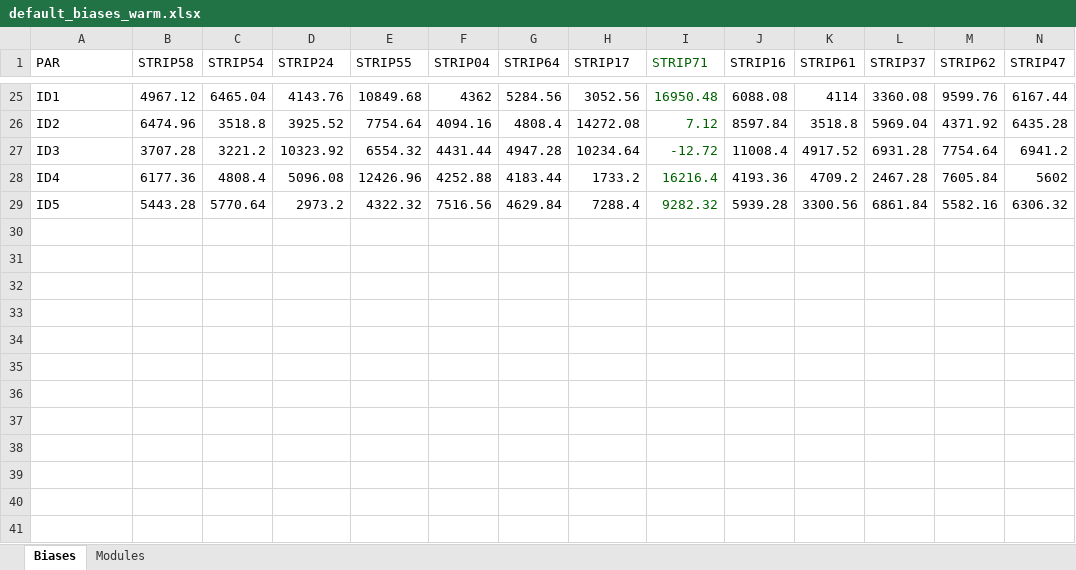
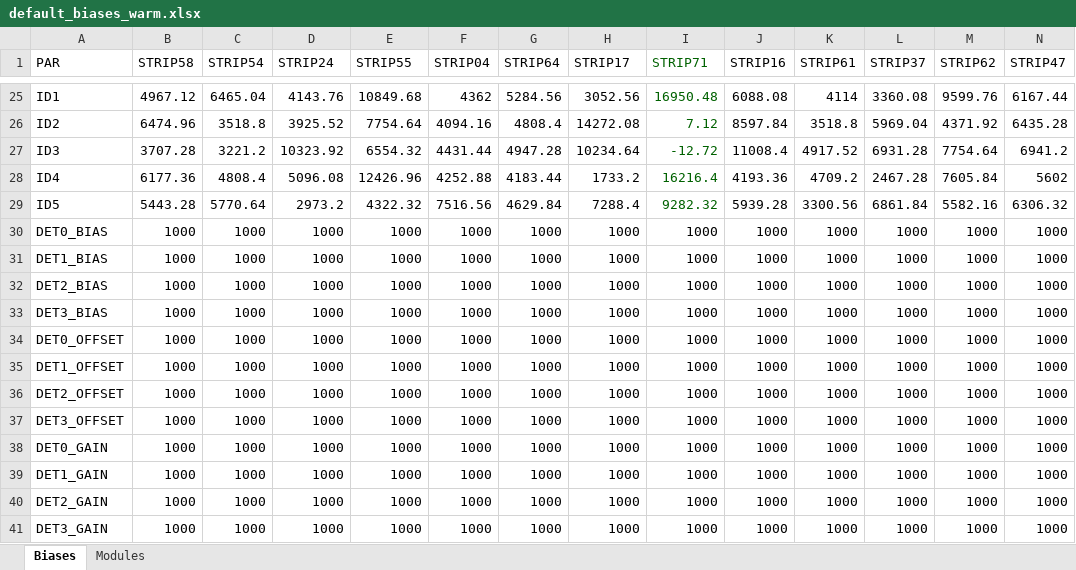
Before and after one commit to lspestrip/striptease, an Excel workbook: data/default_biases_warm.xlsx, sheet Biases, drawn as a sheet; only a part is shown, gaps mark what is left out; values as stored, in another font and other column widths than the file's, no borders; rows hold the shown columns only; the diff names each change by its address in the sheet, - before the commit and + after, or states it on an @@ line.

Commit message:
Add detectors hks to bias tables (warm/cryo)

```diff
--- a/data/default_biases_warm.xlsx (sheet Biases)
+++ b/data/default_biases_warm.xlsx (sheet Biases)
+row 30: DET0_BIAS | 1000 | 1000 | 1000 | 1000 | 1000 | 1000 | 1000 | 1000 | 1000 | 1000 | 1000 | 1000 | 1000
+row 31: DET1_BIAS | 1000 | 1000 | 1000 | 1000 | 1000 | 1000 | 1000 | 1000 | 1000 | 1000 | 1000 | 1000 | 1000
+row 32: DET2_BIAS | 1000 | 1000 | 1000 | 1000 | 1000 | 1000 | 1000 | 1000 | 1000 | 1000 | 1000 | 1000 | 1000
+row 33: DET3_BIAS | 1000 | 1000 | 1000 | 1000 | 1000 | 1000 | 1000 | 1000 | 1000 | 1000 | 1000 | 1000 | 1000
+row 34: DET0_OFFSET | 1000 | 1000 | 1000 | 1000 | 1000 | 1000 | 1000 | 1000 | 1000 | 1000 | 1000 | 1000 | 1000
+row 35: DET1_OFFSET | 1000 | 1000 | 1000 | 1000 | 1000 | 1000 | 1000 | 1000 | 1000 | 1000 | 1000 | 1000 | 1000
+row 36: DET2_OFFSET | 1000 | 1000 | 1000 | 1000 | 1000 | 1000 | 1000 | 1000 | 1000 | 1000 | 1000 | 1000 | 1000
+row 37: DET3_OFFSET | 1000 | 1000 | 1000 | 1000 | 1000 | 1000 | 1000 | 1000 | 1000 | 1000 | 1000 | 1000 | 1000
+row 38: DET0_GAIN | 1000 | 1000 | 1000 | 1000 | 1000 | 1000 | 1000 | 1000 | 1000 | 1000 | 1000 | 1000 | 1000
+row 39: DET1_GAIN | 1000 | 1000 | 1000 | 1000 | 1000 | 1000 | 1000 | 1000 | 1000 | 1000 | 1000 | 1000 | 1000
+row 40: DET2_GAIN | 1000 | 1000 | 1000 | 1000 | 1000 | 1000 | 1000 | 1000 | 1000 | 1000 | 1000 | 1000 | 1000
+row 41: DET3_GAIN | 1000 | 1000 | 1000 | 1000 | 1000 | 1000 | 1000 | 1000 | 1000 | 1000 | 1000 | 1000 | 1000
```
Also changed, not shown: 2 other files.
